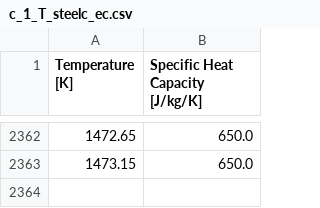
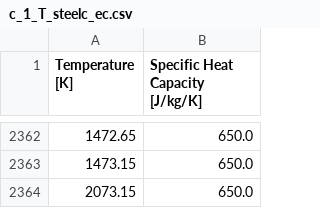
Before and after one commit to PYSFE/PySFE, a CSV file: project/dat/c_1_T_steelc_ec.csv, drawn as a sheet; only a part is shown, gaps mark what is left out.

```diff
--- a/project/dat/c_1_T_steelc_ec.csv
+++ b/project/dat/c_1_T_steelc_ec.csv
@@ -2363 +2363,2 @@ Temperature [K],Specific Heat Capacity [J/kg/K]
 1473.15,650.0
+2073.15,650.0
```
Also changed, not shown: 1 other file.
